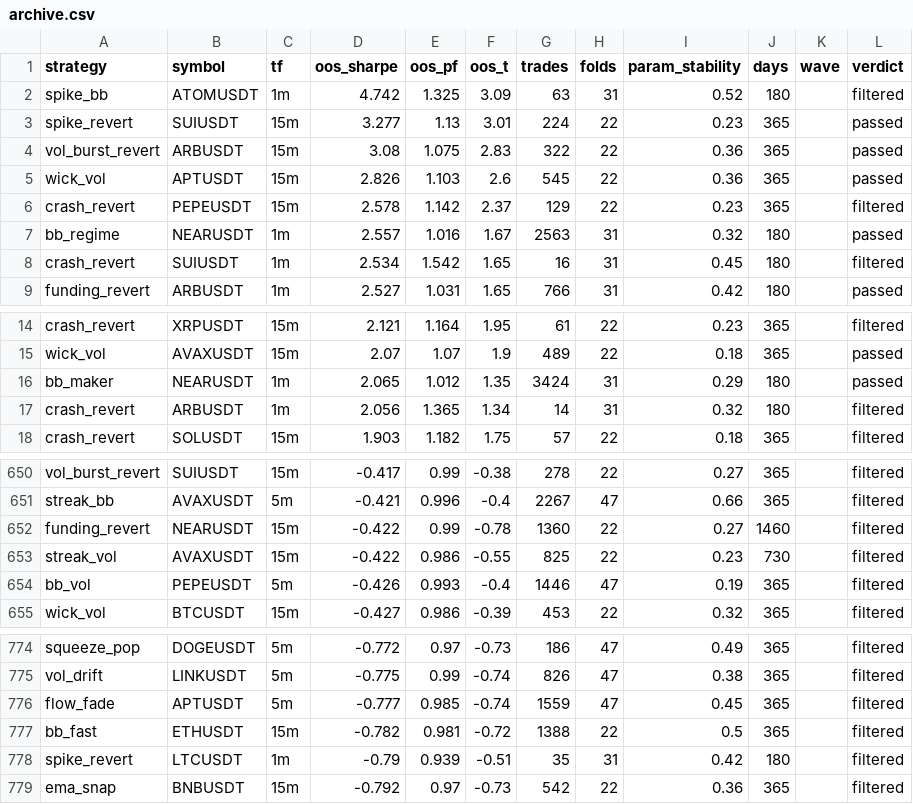
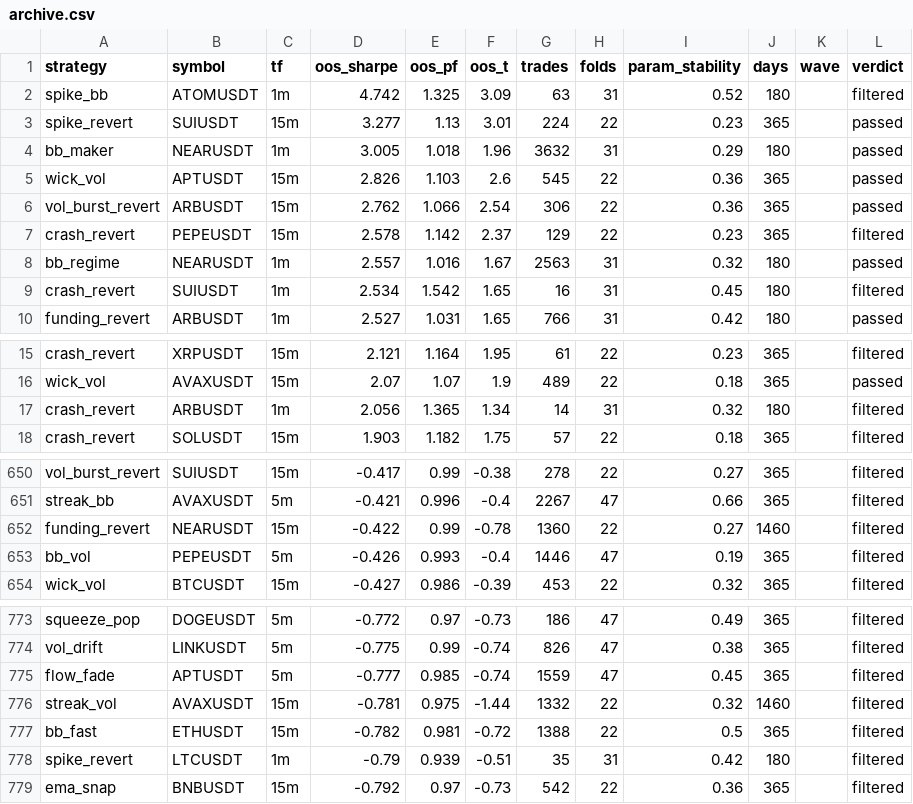
Before and after one commit to davletovaalmira11-creator/my-termux-project, a CSV file: scalp-lab/reports/archive.csv, drawn as a sheet; only a part is shown, gaps mark what is left out; removed rows and columns are numbered as before the commit, all else as after; the diff names each change by its address in the sheet, - before the commit and + after, or states it on an @@ line.

Commit message:
auto: report update [skip ci]

```diff
--- a/scalp-lab/reports/archive.csv
+++ b/scalp-lab/reports/archive.csv
-row 4: vol_burst_revert | ARBUSDT | 15m | 3.08 | 1.075 | 2.83 | 322 | 22 | 0.36 | 365 |  | passed
+row 4: bb_maker | NEARUSDT | 1m | 3.005 | 1.018 | 1.96 | 3632 | 31 | 0.29 | 180 |  | passed
+row 6: vol_burst_revert | ARBUSDT | 15m | 2.762 | 1.066 | 2.54 | 306 | 22 | 0.36 | 365 |  | passed
-row 16: bb_maker | NEARUSDT | 1m | 2.065 | 1.012 | 1.35 | 3424 | 31 | 0.29 | 180 |  | passed
-row 653: streak_vol | AVAXUSDT | 15m | -0.422 | 0.986 | -0.55 | 825 | 22 | 0.23 | 730 |  | filtered
+row 776: streak_vol | AVAXUSDT | 15m | -0.781 | 0.975 | -1.44 | 1332 | 22 | 0.32 | 1460 |  | filtered
```
Also changed, not shown: scalp-lab/reports/leaderboard.csv, 1 other file.
